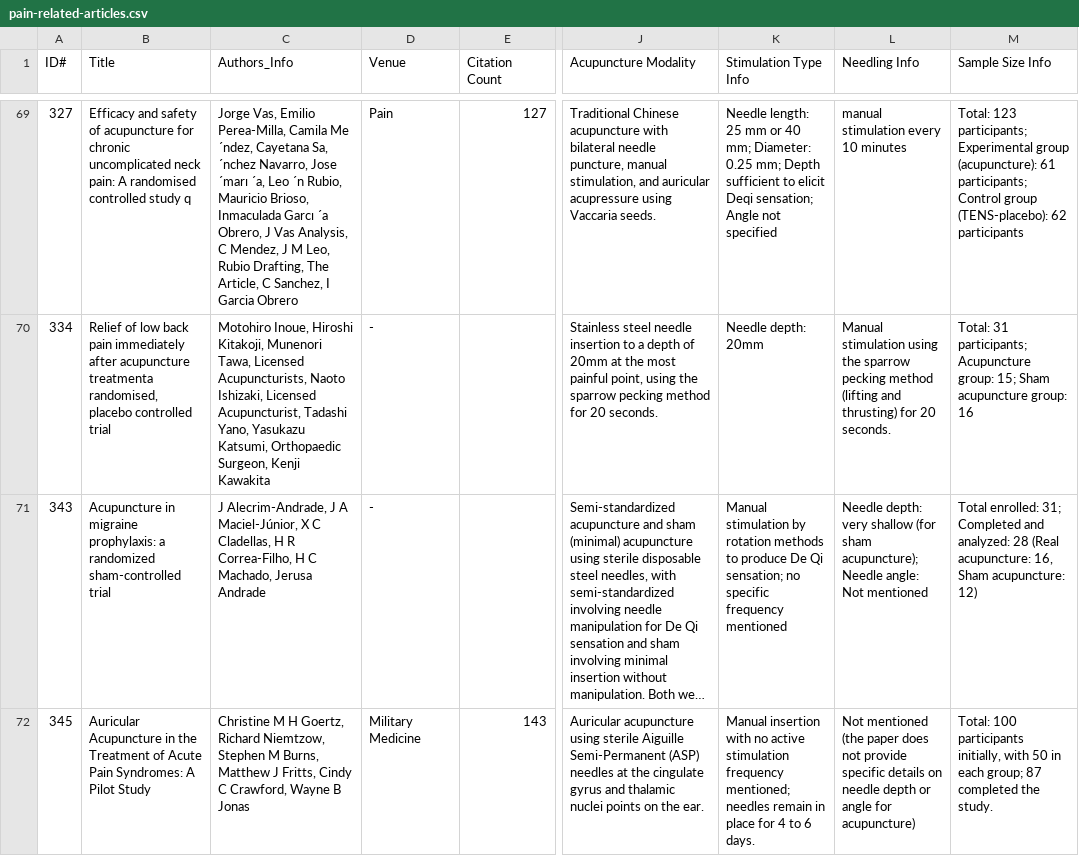
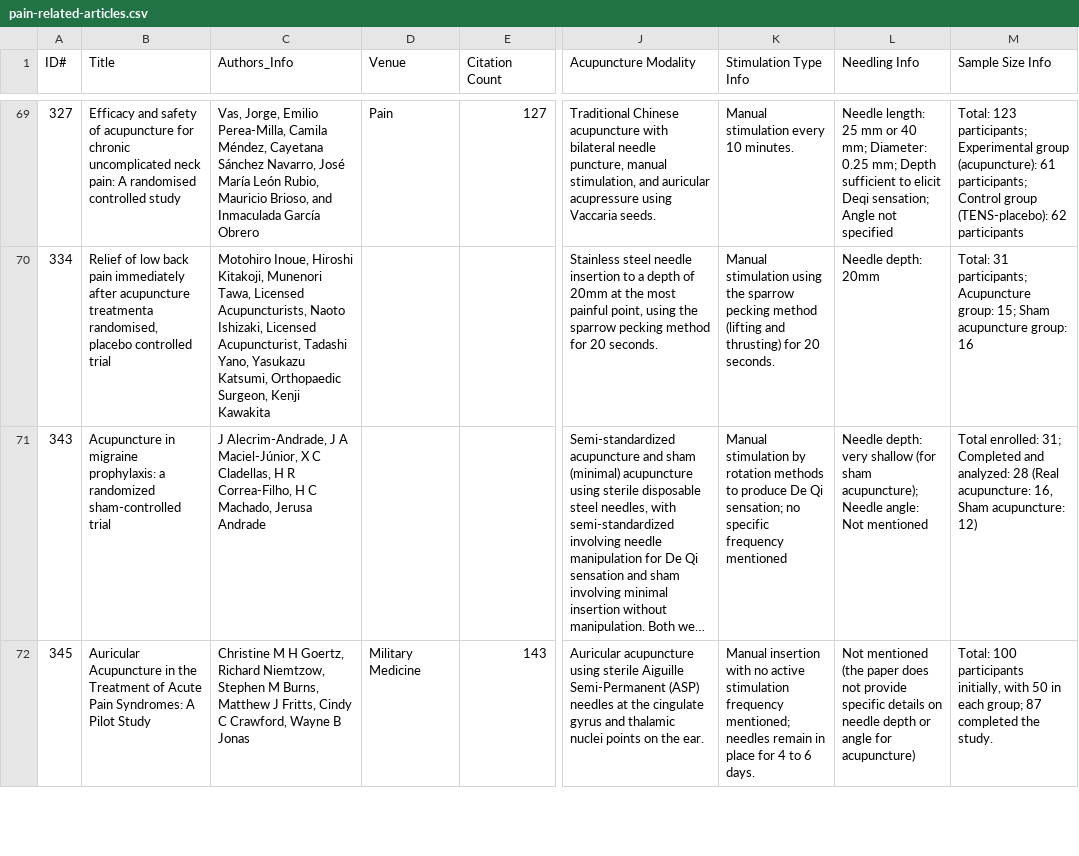
Before and after one commit to smtifahim/TARA-Ontology-Repository, a CSV file: csv-files/pain-related-articles.csv, drawn as a sheet; only a part is shown, gaps mark what is left out; long unchanged cells end in …; the diff covers the shown part only; the diff names each change by its address in the sheet, - before the commit and + after, or states it on an @@ line.

```diff
--- a/csv-files/pain-related-articles.csv
+++ b/csv-files/pain-related-articles.csv
-B69 (Title): …controlled study q
+B69 (Title): …controlled study
-C69 (Authors_Info): Jorge Vas, Emilio Perea-Milla, Camila Me ´ndez, Cayetana Sa, ´nchez Navarro, Jose ´marı ´a, Leo ´n Rubio, Mauricio Brioso, Inmaculada Garcı ´a Obrero, J Vas Analysis, C Mendez, J M Leo, Rubio Drafting, The Article, C Sanchez, I Garcia Obrero
+C69 (Authors_Info): Vas, Jorge, Emilio Perea-Milla, Camila Méndez, Cayetana Sánchez Navarro, José María León Rubio, Mauricio Brioso, and Inmaculada García Obrero
-K69 (Stimulation Type Info): Needle length: 25 mm or 40 mm; Diameter: 0.25 mm; Depth sufficient to elicit Deqi sensation; Angle not specified
+K69 (Stimulation Type Info): Manual stimulation every 10 minutes.
-L69 (Needling Info): manual stimulation every 10 minutes
+L69 (Needling Info): Needle length: 25 mm or 40 mm; Diameter: 0.25 mm; Depth sufficient to elicit Deqi sensation; Angle not specified
-D70:D71 (Venue): -
+D70:D71 (Venue): (empty)
-K70 (Stimulation Type Info): Needle depth: 20mm
+K70 (Stimulation Type Info): Manual stimulation using the sparrow pecking method (lifting and thrusting) for 20 seconds.
-L70 (Needling Info): Manual stimulation using the sparrow pecking method (lifting and thrusting) for 20 seconds.
+L70 (Needling Info): Needle depth: 20mm
```
Also changed, not shown: 99 edited cells elsewhere in this file, csv-files/acupoints-locations.csv, csv-files/extra-acupoints.csv, 17 other files.
